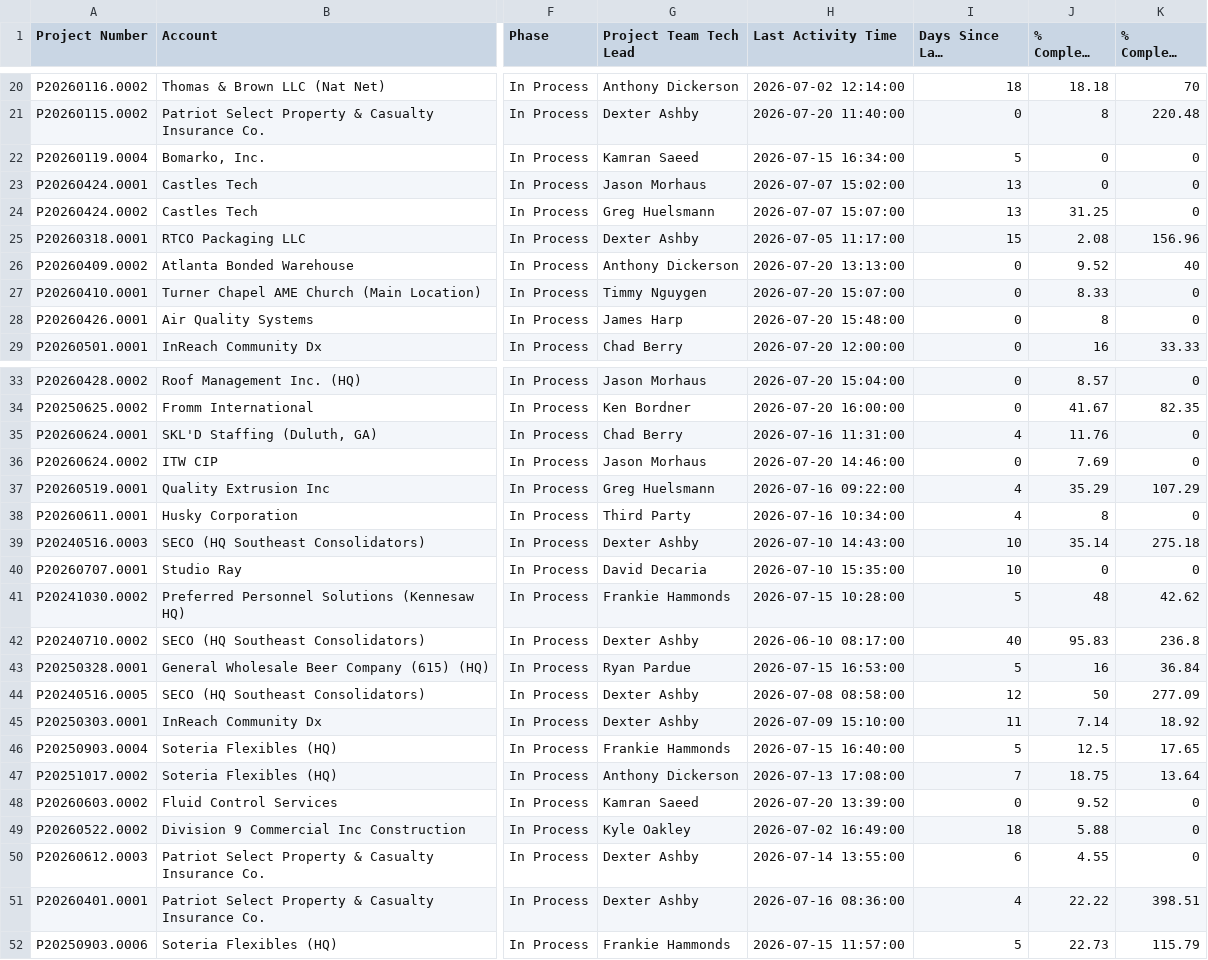
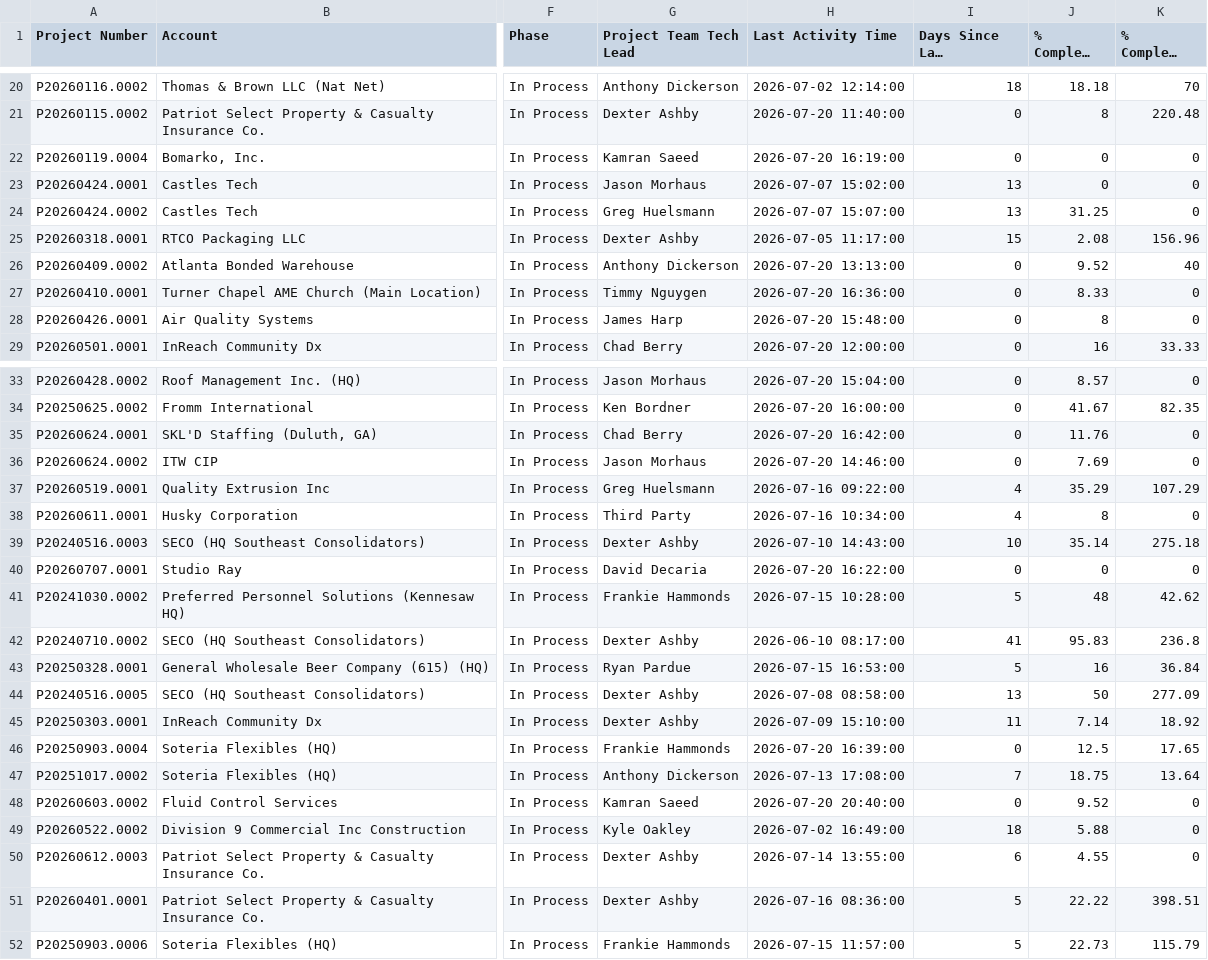
Before and after one commit to winkjb/ai-dev, a CSV file: project-management/01-coordinator/output/coordinator-project-flags-detail.csv, drawn as a sheet; only a part is shown, gaps mark what is left out; long unchanged cells end in …; the diff covers the shown part only; the diff names each change by its address in the sheet, - before the commit and + after, or states it on an @@ line.

```diff
--- a/project-management/01-coordinator/output/coordinator-project-flags-detail.csv
+++ b/project-management/01-coordinator/output/coordinator-project-flags-detail.csv
-H22 (Last Activity Time): 2026-07-15 16:34:00
+H22 (Last Activity Time): 2026-07-20 16:19:00
-I22 (Days Since Last Activity): 5
+I22 (Days Since Last Activity): 0
-H27 (Last Activity Time): 2026-07-20 15:07:00
+H27 (Last Activity Time): 2026-07-20 16:36:00
-H35 (Last Activity Time): 2026-07-16 11:31:00
+H35 (Last Activity Time): 2026-07-20 16:42:00
-I35 (Days Since Last Activity): 4
+I35 (Days Since Last Activity): 0
-H40 (Last Activity Time): 2026-07-10 15:35:00
+H40 (Last Activity Time): 2026-07-20 16:22:00
-I40 (Days Since Last Activity): 10
+I40 (Days Since Last Activity): 0
-I42 (Days Since Last Activity): 40
+I42 (Days Since Last Activity): 41
-I44 (Days Since Last Activity): 12
+I44 (Days Since Last Activity): 13
-H46 (Last Activity Time): 2026-07-15 16:40:00
+H46 (Last Activity Time): 2026-07-20 16:39:00
-I46 (Days Since Last Activity): 5
+I46 (Days Since Last Activity): 0
-H48 (Last Activity Time): 2026-07-20 13:39:00
+H48 (Last Activity Time): 2026-07-20 20:40:00
-I51 (Days Since Last Activity): 4
+I51 (Days Since Last Activity): 5
```
Also changed, not shown: 2 edited cells elsewhere in this file, project-management/01-coordinator/output/coordinator-project-pm-detail.csv, project-management/01-coordinator/output/coordinator-project-resource-detail.csv, 6 other files.
